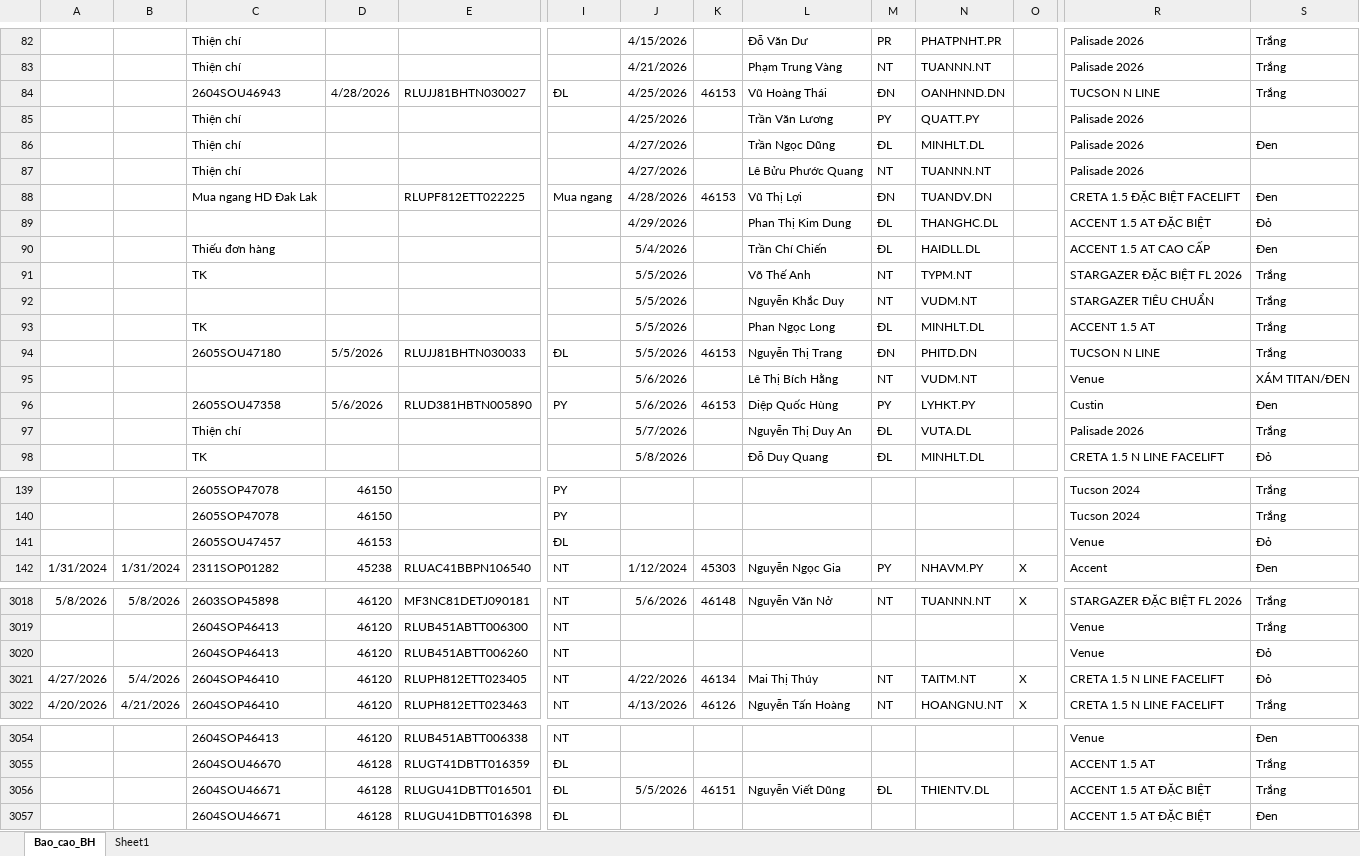
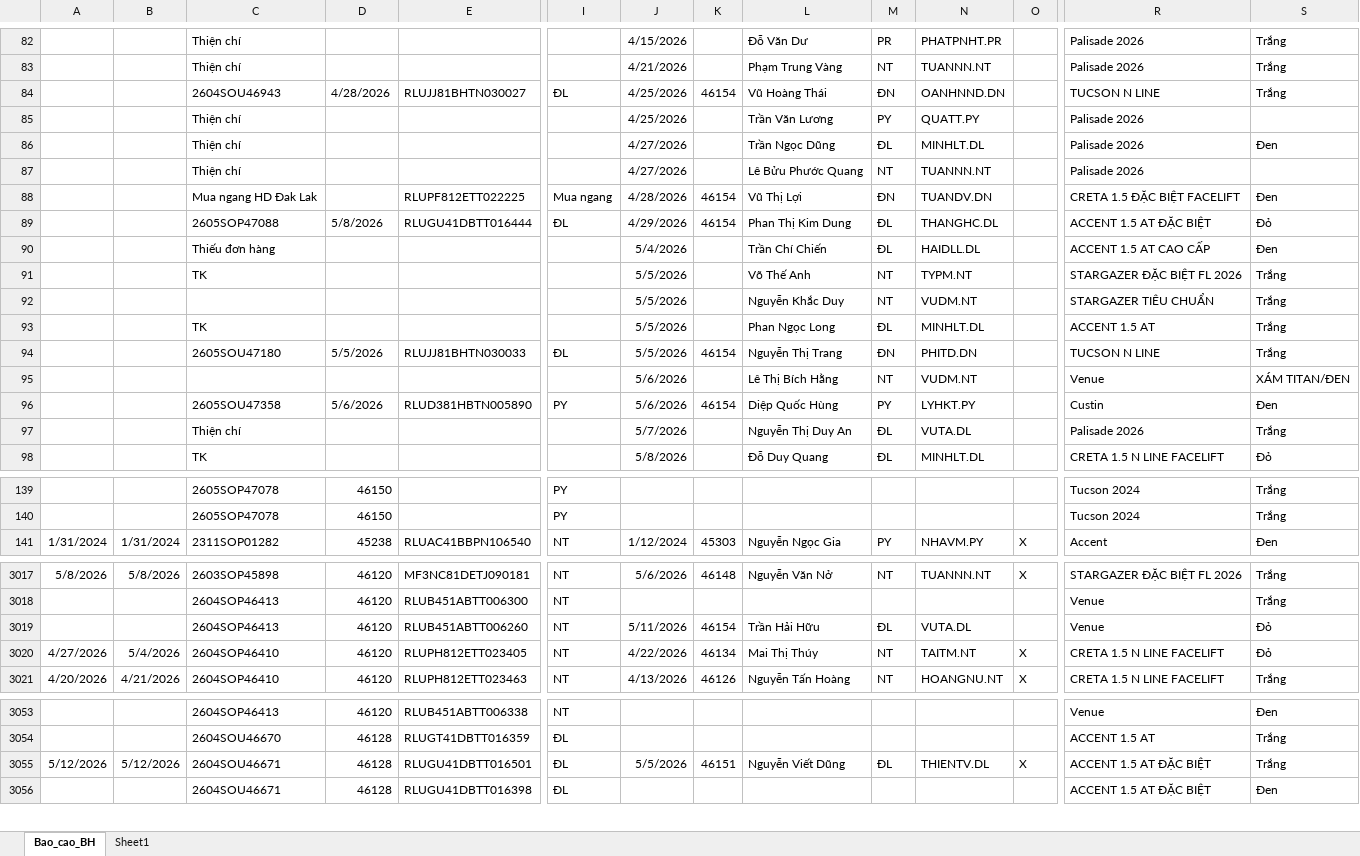
Before and after one commit to tinthanhgroup/Hang-hoa, an Excel workbook: data.xlsx, sheet Bao_cao_BH, drawn as a sheet; only a part is shown, gaps mark what is left out; values as stored, in another font and other column widths than the file's, no borders; table styles not drawn; removed rows and columns are numbered as before the commit, all else as after; rows hold the shown columns only; the diff covers the shown part only; the diff names each change by its address in the sheet, - before the commit and + after, or states it on an @@ line.

```diff
--- a/data.xlsx (sheet Bao_cao_BH)
+++ b/data.xlsx (sheet Bao_cao_BH)
-K84: 46153
+K84: 46154
-K88: 46153
+K88: 46154
-C89: (empty)
+C89: 2605SOP47088
-D89: (empty)
+D89: 5/8/2026
-E89: (empty)
+E89: RLUGU41DBTT016444
-I89: (empty)
+I89: ĐL
-K89: (empty)
+K89: 46154
-K94: 46153
+K94: 46154
-K96: 46153
+K96: 46154
-row 141:  |  | 2605SOU47457 | 46153 |  | ĐL |  |  |  |  |  |  | Venue | Đỏ
-J3019: (empty)
+J3019: 5/11/2026
-K3019: (empty)
+K3019: 46154
-L3019: (empty)
+L3019: Trần Hải Hữu
-M3019: (empty)
+M3019: ĐL
-N3019: (empty)
+N3019: VUTA.DL
-A3055: (empty)
+A3055: 5/12/2026
-B3055: (empty)
+B3055: 5/12/2026
-O3055: (empty)
+O3055: X
```
Also changed, not shown: 11 added rows, 11 removed rows and 15 edited cells elsewhere in this sheet.
